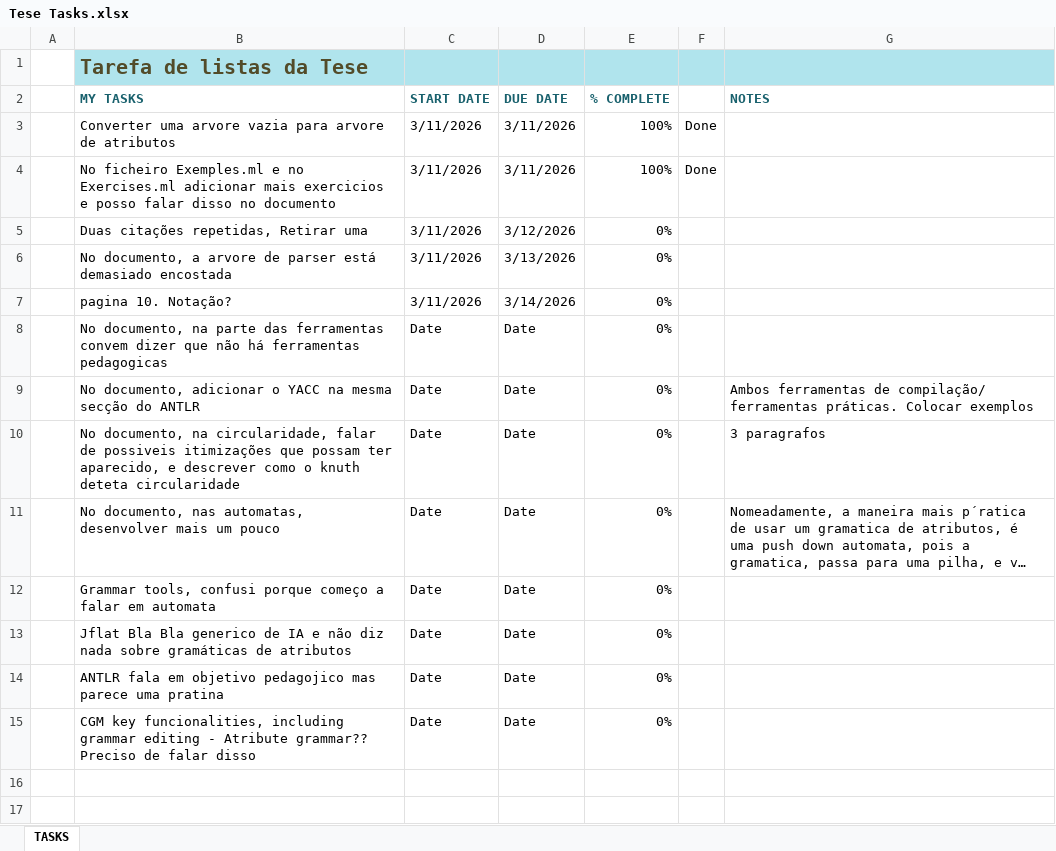
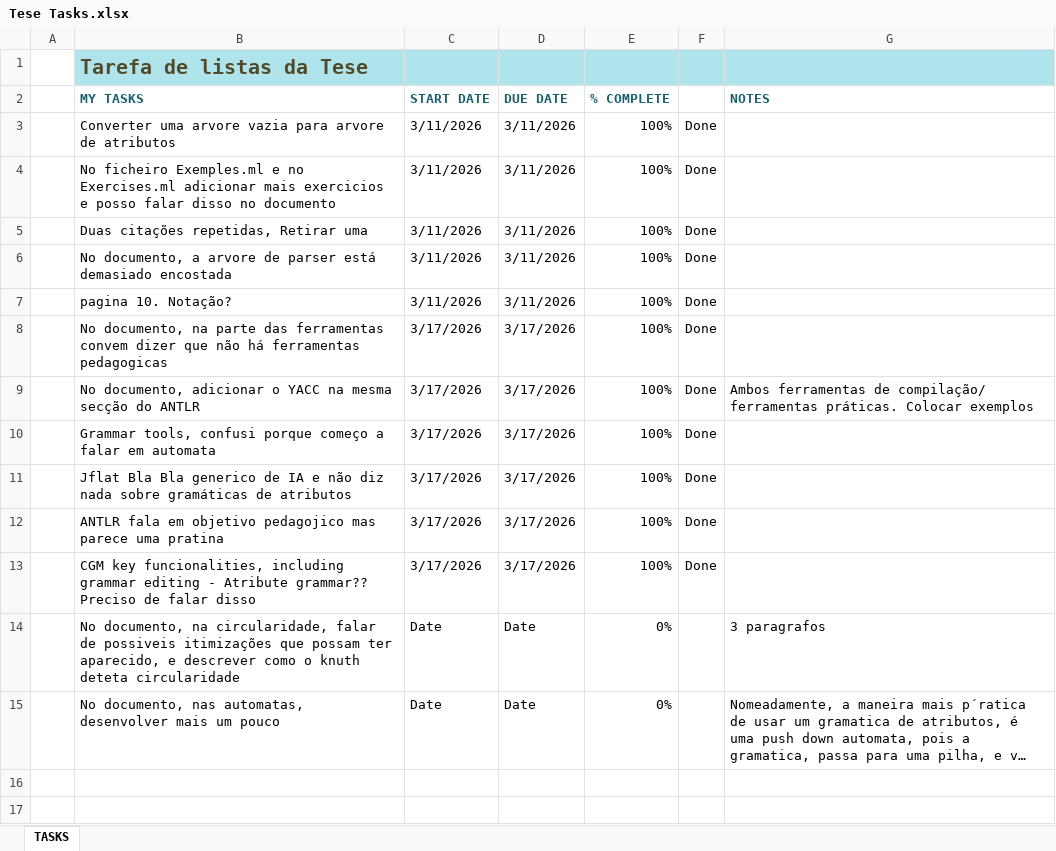
Before and after one commit to Bailonis/Oflat, an Excel workbook: Tese Tasks.xlsx, sheet TASKS, drawn as a sheet; only a part is shown; long unchanged cells end in …; values as stored, in another font and other column widths than the file's, no borders; conditional formats and table styles not drawn; removed rows and columns are numbered as before the commit, all else as after; the diff names each change by its address in the sheet, - before the commit and + after, or states it on an @@ line.

```diff
--- a/Tese Tasks.xlsx (sheet TASKS)
+++ b/Tese Tasks.xlsx (sheet TASKS)
-D5 (DUE DATE): 3/12/2026
+D5 (DUE DATE): 3/11/2026
-E5:E9 (% COMPLETE): 0%
+E5:E9 (% COMPLETE): 100%
-F5:F9 (DONE): (empty)
+F5:F9 (DONE): Done
-D6 (DUE DATE): 3/13/2026
+D6 (DUE DATE): 3/11/2026
-D7 (DUE DATE): 3/14/2026
+D7 (DUE DATE): 3/11/2026
-C8:C9 (START DATE): Date
+C8:C9 (START DATE): 3/17/2026
-D8:D9 (DUE DATE): Date
+D8:D9 (DUE DATE): 3/17/2026
+row 10:  | Grammar tools, confusi porque começo a falar em automata | 3/17/2026 | 3/17/2026 | 100% | Done
+row 11:  | Jflat Bla Bla generico de IA e não diz nada sobre gramáticas de atributos | 3/17/2026 | 3/17/2026 | 100% | Done
+row 12:  | ANTLR fala em objetivo pedagojico mas parece uma pratina | 3/17/2026 | 3/17/2026 | 100% | Done
+row 13:  | CGM key funcionalities, including grammar editing - Atribute grammar?? Preciso de falar disso | 3/17/2026 | 3/17/2026 | 100% | Done
-row 12:  | Grammar tools, confusi porque começo a falar em automata | Date | Date | 0%
-row 13:  | Jflat Bla Bla generico de IA e não diz nada sobre gramáticas de atributos | Date | Date | 0%
-row 14:  | ANTLR fala em objetivo pedagojico mas parece uma pratina | Date | Date | 0%
-row 15:  | CGM key funcionalities, including grammar editing - Atribute grammar?? Preciso de falar disso | Date | Date | 0%
```
Also changed, not shown: 2 other files.
